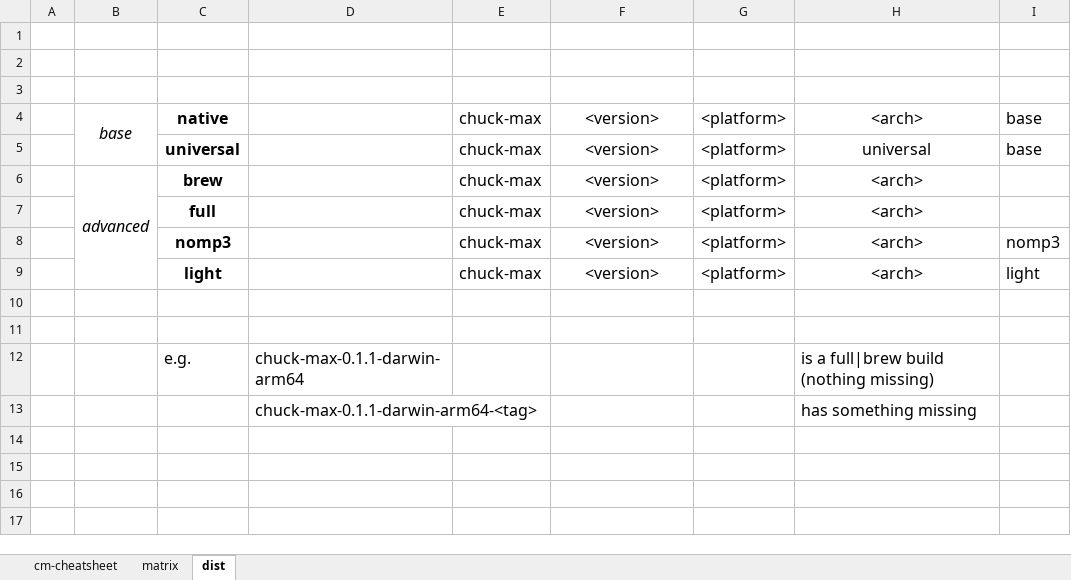
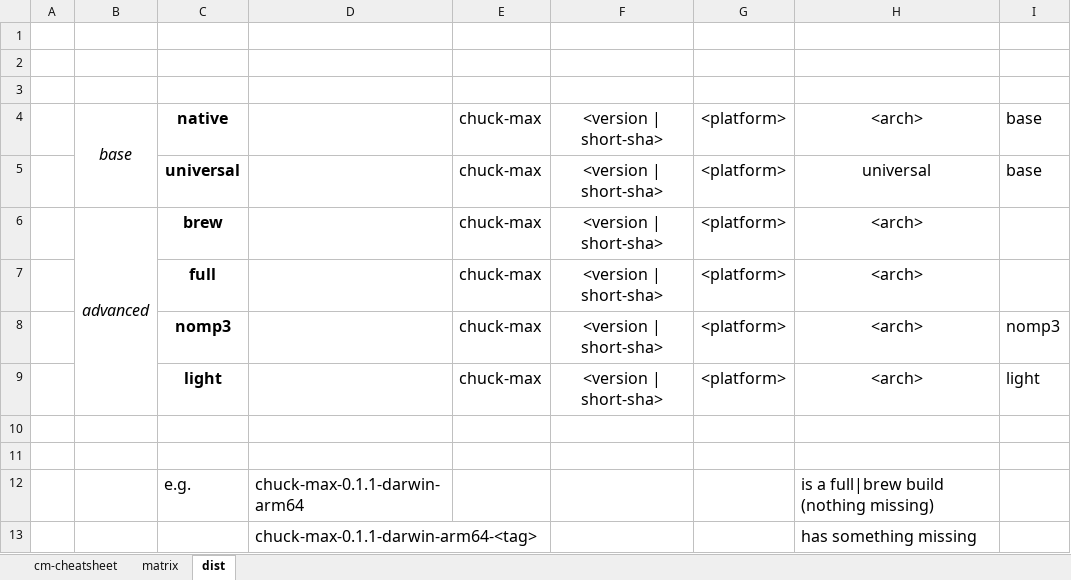
Before and after one commit to shakfu/chuck-max, an Excel workbook: source/docs/chuck-max.xlsx, sheet dist, drawn as a sheet; values as stored, in another font and other column widths than the file's, no borders; the diff names each change by its address in the sheet, - before the commit and + after, or states it on an @@ line.

```diff
--- a/source/docs/chuck-max.xlsx (sheet dist)
+++ b/source/docs/chuck-max.xlsx (sheet dist)
-F4:F9: <version>
+F4:F9: <version | short-sha>
```
Also changed, not shown: sheet matrix, 15 other files.
